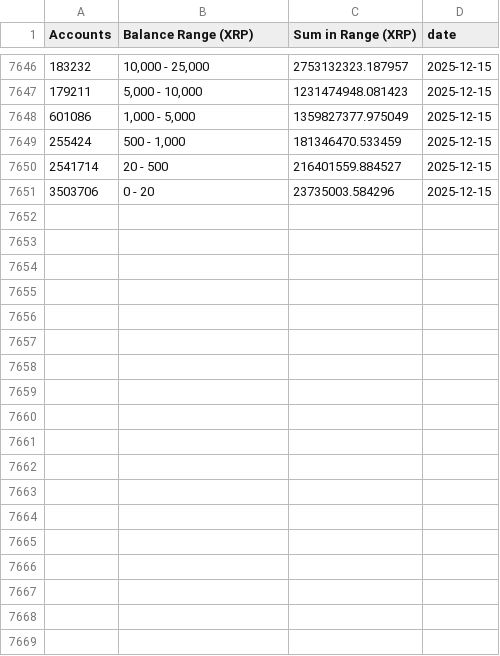
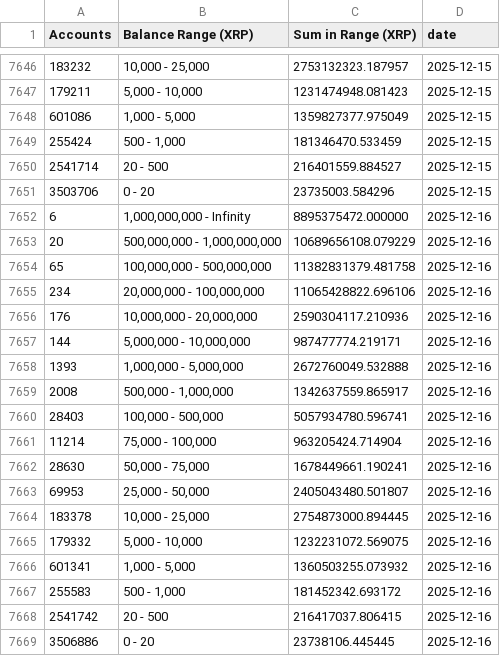
Before and after one commit to DI-main-ai/XRP, a CSV file: csv/current_stats_accounts_history.csv, drawn as a sheet; only a part is shown, gaps mark what is left out; the diff covers the shown part only.

```diff
--- a/csv/current_stats_accounts_history.csv
+++ b/csv/current_stats_accounts_history.csv
@@ -7651 +7651,19 @@ Accounts,Balance Range (XRP),Sum in Range (XRP),date
 3503706,0 - 20,23735003.584296,2025-12-15
+6,"1,000,000,000 - Infinity",8895375472.000000,2025-12-16
+20,"500,000,000 - 1,000,000,000",10689656108.079229,2025-12-16
+65,"100,000,000 - 500,000,000",11382831379.481758,2025-12-16
+234,"20,000,000 - 100,000,000",11065428822.696106,2025-12-16
+176,"10,000,000 - 20,000,000",2590304117.210936,2025-12-16
+144,"5,000,000 - 10,000,000",987477774.219171,2025-12-16
+1393,"1,000,000 - 5,000,000",2672760049.532888,2025-12-16
+2008,"500,000 - 1,000,000",1342637559.865917,2025-12-16
+28403,"100,000 - 500,000",5057934780.596741,2025-12-16
+11214,"75,000 - 100,000",963205424.714904,2025-12-16
+28630,"50,000 - 75,000",1678449661.190241,2025-12-16
+69953,"25,000 - 50,000",2405043480.501807,2025-12-16
+183378,"10,000 - 25,000",2754873000.894445,2025-12-16
+179332,"5,000 - 10,000",1232231072.569075,2025-12-16
+601341,"1,000 - 5,000",1360503255.073932,2025-12-16
+255583,"500 - 1,000",181452342.693172,2025-12-16
+2541742,20 - 500,216417037.806415,2025-12-16
+3506886,0 - 20,23738106.445445,2025-12-16
```
Also changed, not shown: 4 edited cells elsewhere in this file, csv/1,000,000,000_-_Infinity__Series1.csv, csv/100,000,000_-_500,000,000__Series1.csv, 38 other files.
